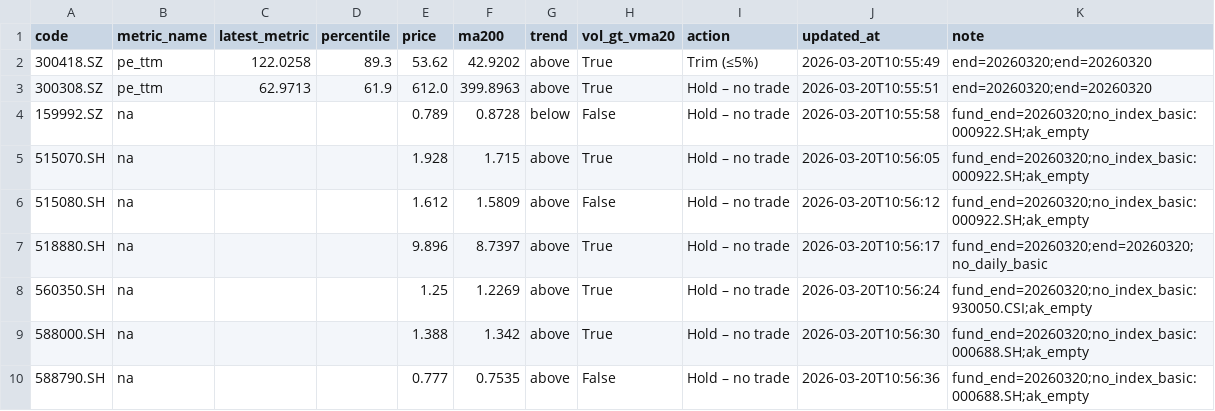
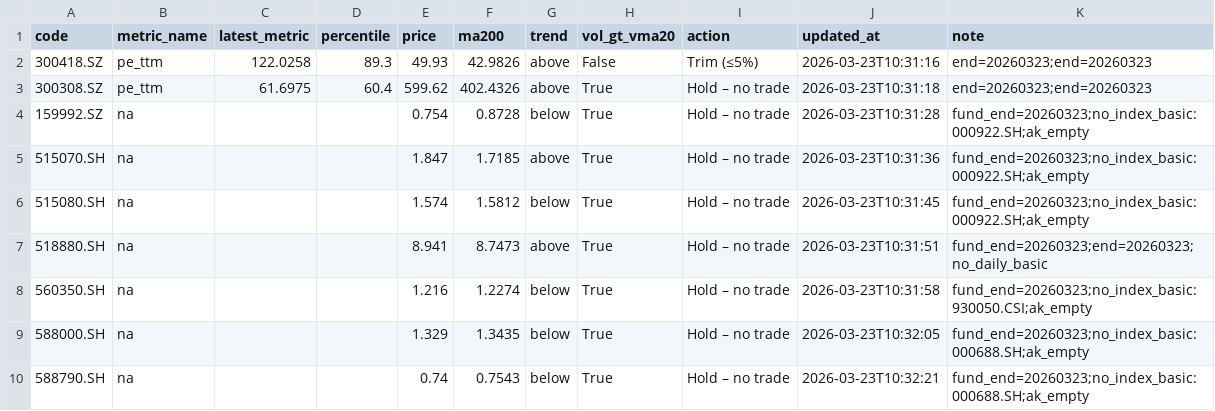
Before and after one commit to wangzjzz/valuation-pipeline, a CSV file: data/today_signals.csv, drawn as a sheet.

```diff
--- a/data/today_signals.csv
+++ b/data/today_signals.csv
@@ -1,10 +1,10 @@
 code,metric_name,latest_metric,percentile,price,ma200,trend,vol_gt_vma20,action,updated_at,note
-300418.SZ,pe_ttm,122.0258,89.3,53.62,42.9202,above,True,Trim (≤5%),2026-03-20T10:55:49,end=20260320;end=20260320
-300308.SZ,pe_ttm,62.9713,61.9,612.0,399.8963,above,True,Hold – no trade,2026-03-20T10:55:51,end=20260320;end=20260320
-159992.SZ,na,,,0.789,0.8728,below,False,Hold – no trade,2026-03-20T10:55:58,fund_end=20260320;no_index_basic:000922.SH;ak_empty
-515070.SH,na,,,1.928,1.715,above,True,Hold – no trade,2026-03-20T10:56:05,fund_end=20260320;no_index_basic:000922.SH;ak_empty
-515080.SH,na,,,1.612,1.5809,above,False,Hold – no trade,2026-03-20T10:56:12,fund_end=20260320;no_index_basic:000922.SH;ak_empty
-518880.SH,na,,,9.896,8.7397,above,True,Hold – no trade,2026-03-20T10:56:17,fund_end=20260320;end=20260320;no_daily_basic
-560350.SH,na,,,1.25,1.2269,above,True,Hold – no trade,2026-03-20T10:56:24,fund_end=20260320;no_index_basic:930050.CSI;ak_empty
-588000.SH,na,,,1.388,1.342,above,True,Hold – no trade,2026-03-20T10:56:30,fund_end=20260320;no_index_basic:000688.SH;ak_empty
-588790.SH,na,,,0.777,0.7535,above,False,Hold – no trade,2026-03-20T10:56:36,fund_end=20260320;no_index_basic:000688.SH;ak_empty
+300418.SZ,pe_ttm,122.0258,89.3,49.93,42.9826,above,False,Trim (≤5%),2026-03-23T10:31:16,end=20260323;end=20260323
+300308.SZ,pe_ttm,61.6975,60.4,599.62,402.4326,above,True,Hold – no trade,2026-03-23T10:31:18,end=20260323;end=20260323
+159992.SZ,na,,,0.754,0.8728,below,True,Hold – no trade,2026-03-23T10:31:28,fund_end=20260323;no_index_basic:000922.SH;ak_empty
+515070.SH,na,,,1.847,1.7185,above,True,Hold – no trade,2026-03-23T10:31:36,fund_end=20260323;no_index_basic:000922.SH;ak_empty
+515080.SH,na,,,1.574,1.5812,below,True,Hold – no trade,2026-03-23T10:31:45,fund_end=20260323;no_index_basic:000922.SH;ak_empty
+518880.SH,na,,,8.941,8.7473,above,True,Hold – no trade,2026-03-23T10:31:51,fund_end=20260323;end=20260323;no_daily_basic
+560350.SH,na,,,1.216,1.2274,below,True,Hold – no trade,2026-03-23T10:31:58,fund_end=20260323;no_index_basic:930050.CSI;ak_empty
+588000.SH,na,,,1.329,1.3435,below,True,Hold – no trade,2026-03-23T10:32:05,fund_end=20260323;no_index_basic:000688.SH;ak_empty
+588790.SH,na,,,0.74,0.7543,below,True,Hold – no trade,2026-03-23T10:32:21,fund_end=20260323;no_index_basic:000688.SH;ak_empty
```
